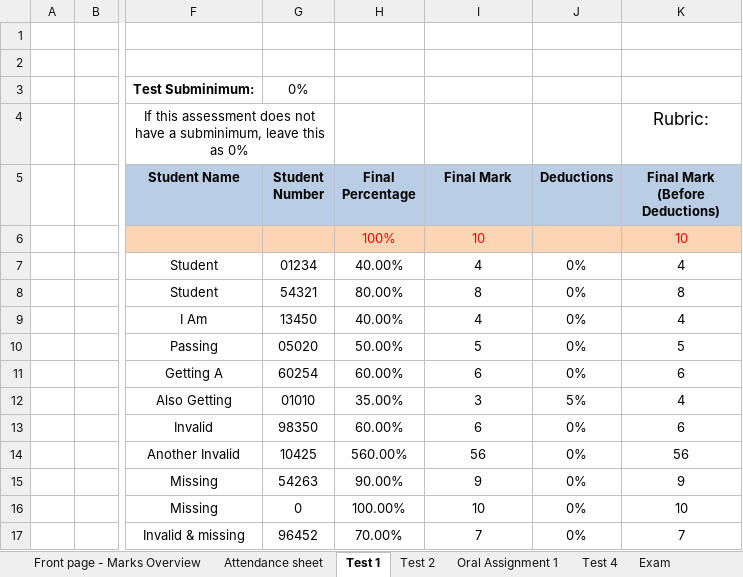
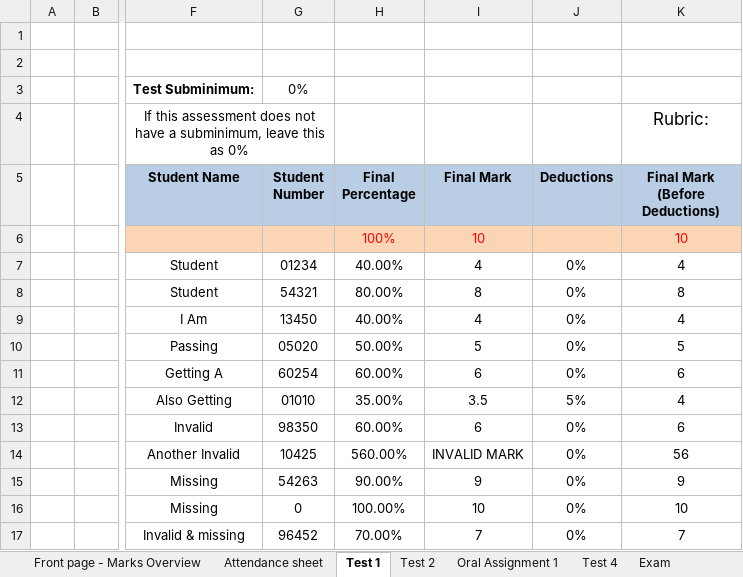
Before and after one commit to JordanScarrott/StudentExcelSheet, an Excel workbook: Class Marks - Automatic v12b.xlsm, sheet Test 1, drawn as a sheet; only a part is shown, gaps mark what is left out; values as stored, in another font and other column widths than the file's, no borders; charts and pictures and conditional formats not drawn; the diff names each change by its address in the sheet, - before the commit and + after, or states it on an @@ line.

Commit message:
Updated final mark error checking function for tests
Now twice as efficient and easier to read.

```diff
--- a/Class Marks - Automatic v12b.xlsm (sheet Test 1)
+++ b/Class Marks - Automatic v12b.xlsm (sheet Test 1)
-I12 (Final Mark): 3
+I12 (Final Mark): 3.5
-I14 (Final Mark): 56
+I14 (Final Mark): INVALID MARK
```
Also changed, not shown: sheet Front page - Marks Overview, sheet Test 2, sheet Test 4, sheet Oral Assignment 1, formulas that keep their value.
